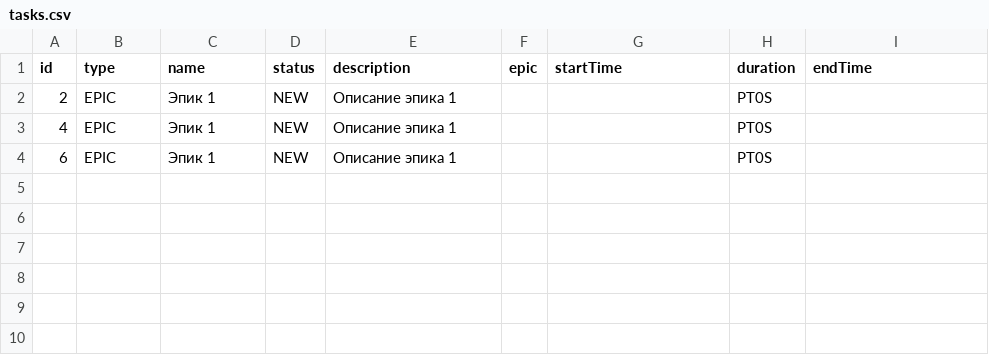
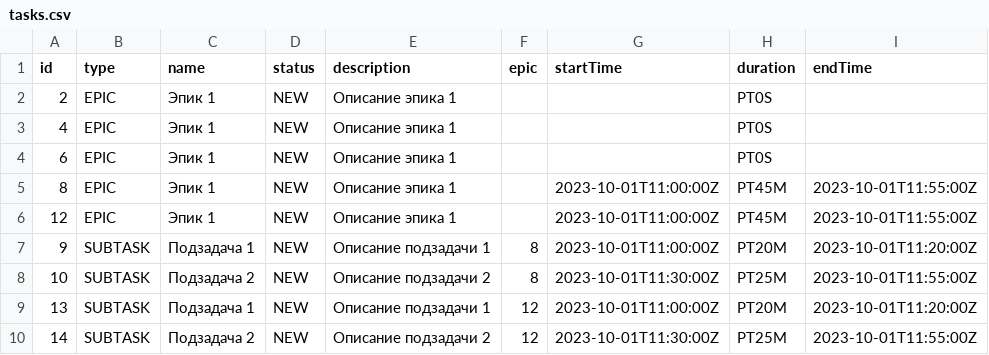
Before and after one commit to beardgit/java-kanban, a CSV file: tasks.csv, drawn as a sheet.

```diff
--- a/tasks.csv
+++ b/tasks.csv
@@ -4 +4,7 @@ id,type,name,status,description,epic,startTime,duration,endTime
 6,EPIC,Эпик 1,NEW,Описание эпика 1,,,PT0S,
+8,EPIC,Эпик 1,NEW,Описание эпика 1,,2023-10-01T11:00:00Z,PT45M,2023-10-01T11:55:00Z
+12,EPIC,Эпик 1,NEW,Описание эпика 1,,2023-10-01T11:00:00Z,PT45M,2023-10-01T11:55:00Z
+9,SUBTASK,Подзадача 1,NEW,Описание подзадачи 1,8,2023-10-01T11:00:00Z,PT20M,2023-10-01T11:20:00Z
+10,SUBTASK,Подзадача 2,NEW,Описание подзадачи 2,8,2023-10-01T11:30:00Z,PT25M,2023-10-01T11:55:00Z
+13,SUBTASK,Подзадача 1,NEW,Описание подзадачи 1,12,2023-10-01T11:00:00Z,PT20M,2023-10-01T11:20:00Z
+14,SUBTASK,Подзадача 2,NEW,Описание подзадачи 2,12,2023-10-01T11:30:00Z,PT25M,2023-10-01T11:55:00Z
```
Also changed, not shown: 4 other files.
